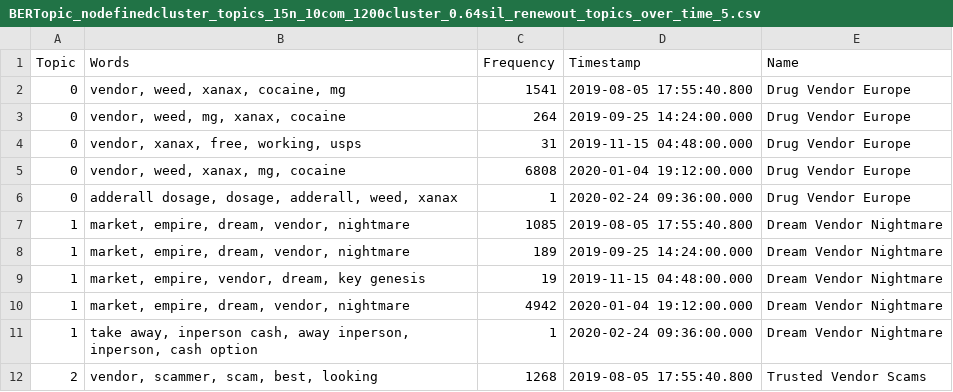
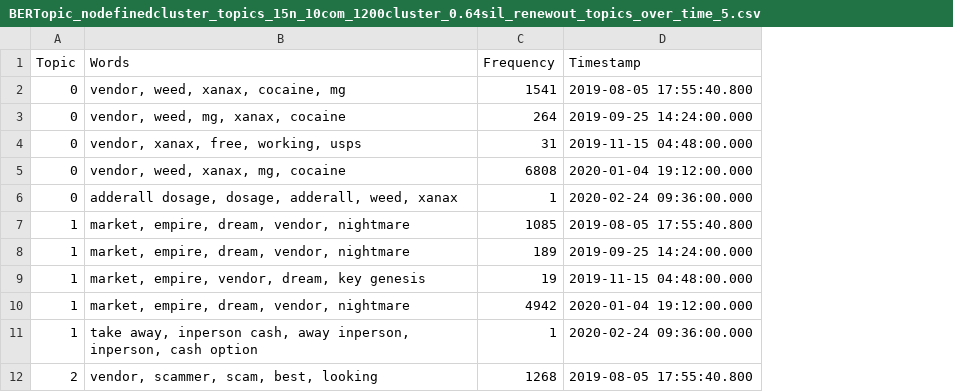
Before and after one commit to D0men1c0/GSoC, a CSV file: Analyze_files/CombiningAnalysisCompleteDataset/ThreadAnalysis/DatasetsThreadBERTopic/BERTopic_nodefinedcluster_topics_15n_10com_1200cluster_0.64sil_renewout_topics_over_time_5.csv, drawn as a sheet; only a part is shown; the diff names each change by its address in the sheet, - before the commit and + after, or states it on an @@ line.

Commit message:
over time

```diff
--- a/Analyze_files/CombiningAnalysisCompleteDataset/ThreadAnalysis/DatasetsThreadBERTopic/BERTopic_nodefinedcluster_topics_15n_10com_1200cluster_0.64sil_renewout_topics_over_time_5.csv
+++ b/Analyze_files/CombiningAnalysisCompleteDataset/ThreadAnalysis/DatasetsThreadBERTopic/BERTopic_nodefinedcluster_topics_15n_10com_1200cluster_0.64sil_renewout_topics_over_time_5.csv
-column E (Name), rows 2-12: Drug Vendor Europe | Drug Vendor Europe | Drug Vendor Europe | Drug Vendor Europe | Drug Vendor Europe | Dream Vendor Nightmare | Dream Vendor Nightmare | Dream Vendor Nightmare | Dream Vendor Nightmare | Dream Vendor Nightmare | Trusted Vendor Scams
```
Also changed, not shown: Analyze_files/CombiningAnalysisCompleteDataset/ThreadAnalysis/DatasetsThreadBERTopic/BERTopic_nodefinedcluster_topics_15n_10com_1200cluster_0.64sil_renewout_topics_over_time_2.csv, Analyze_files/CombiningAnalysisCompleteDataset/ThreadAnalysis/DatasetsThreadBERTopic/BERTopic_nodefinedcluster_topics_15n_10com_1200cluster_0.64sil_renewout_topics_over_time_3.csv.
